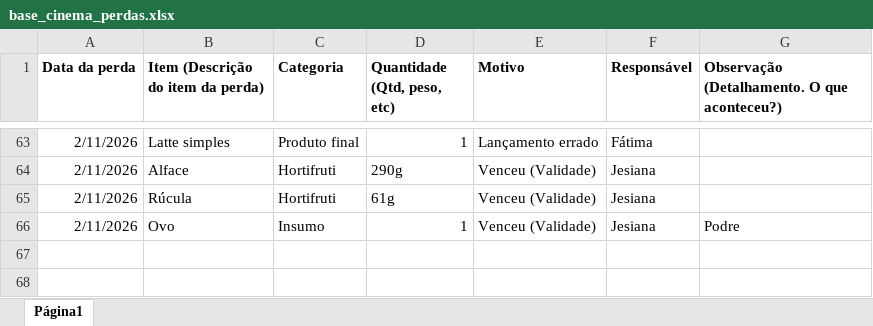
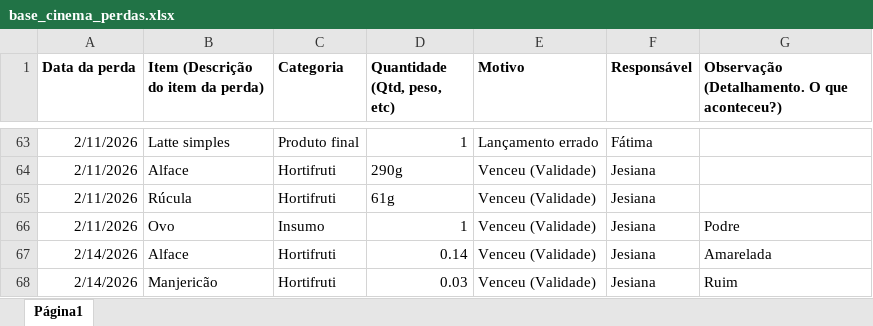
Before and after one commit to alexpereira82log-ui/scada_cafe, an Excel workbook: base_cinema_perdas.xlsx, sheet Página1, drawn as a sheet; only a part is shown, gaps mark what is left out; values as stored, in another font and other column widths than the file's, no borders; charts and pictures not drawn; the diff names each change by its address in the sheet, - before the commit and + after, or states it on an @@ line.

```diff
--- a/base_cinema_perdas.xlsx (sheet Página1)
+++ b/base_cinema_perdas.xlsx (sheet Página1)
+row 67: 2/14/2026 | Alface | Hortifruti | 0.14 | Venceu (Validade) | Jesiana | Amarelada
+row 68: 2/14/2026 | Manjericão | Hortifruti | 0.03 | Venceu (Validade) | Jesiana | Ruim
```
Also changed, not shown: base_cinema.xlsx, base_cinema_comissao.xlsx, 2 other files.
